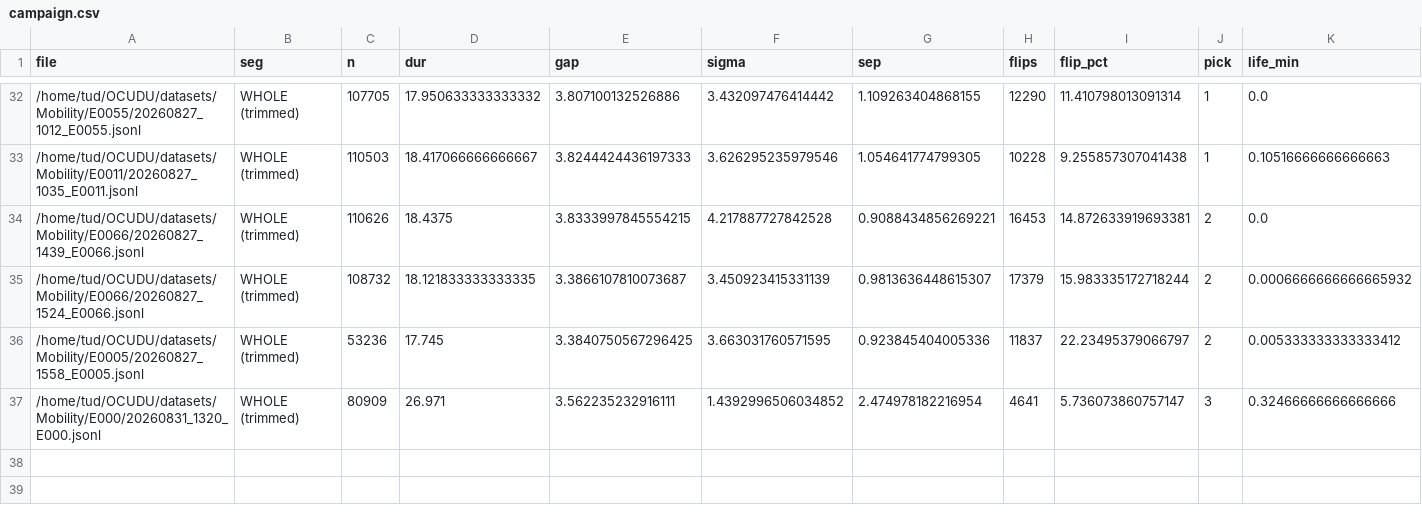
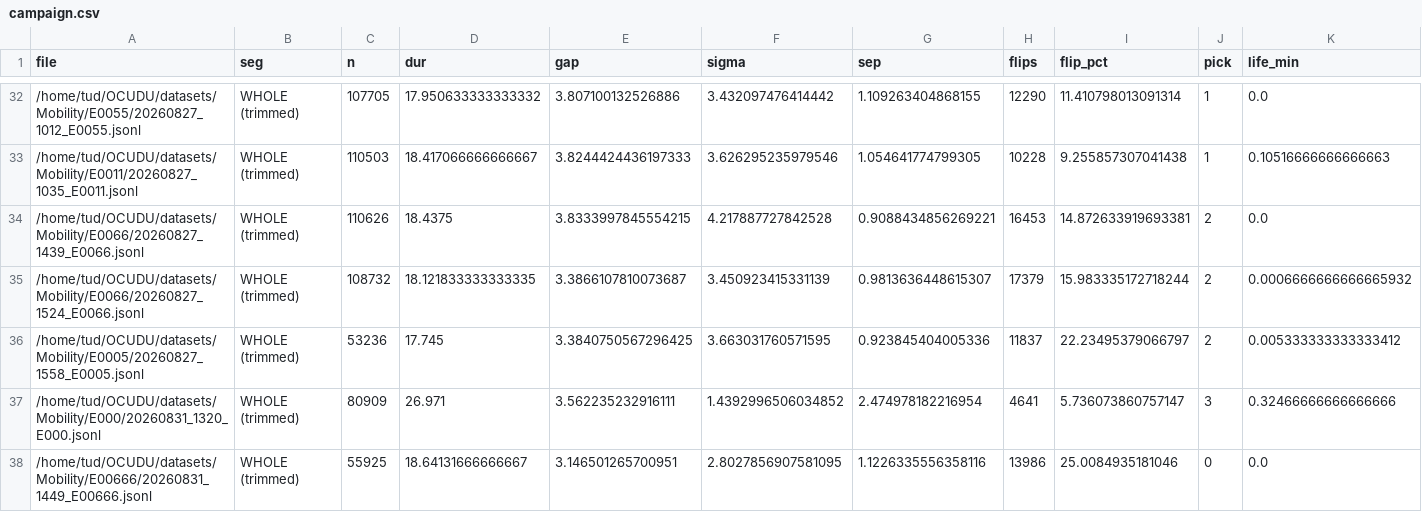
Before and after one commit to Ujjwal-Nano/OCUDU, a CSV file: datasets/campaign.csv, drawn as a sheet; only a part is shown, gaps mark what is left out; rows hold the shown columns only; the diff names each change by its address in the sheet, - before the commit and + after, or states it on an @@ line.

Commit message:
dataset: 20260831_1449_E00666 — Dlos:3.2m , rx gain: 40, speed: 0.4 m/s, srs period:20m

```diff
--- a/datasets/campaign.csv
+++ b/datasets/campaign.csv
+row 38: /home/tud/OCUDU/datasets/Mobility/E00666/20260831_1449_E00666.jsonl | WHOLE (trimmed) | 55925 | 18.64131666666667 | 3.146501265700951 | 2.8027856907581095 | 1.1226335556358116 | 13986 | 25.0084935181046 | 0 | 0.0
```
Also changed, not shown: datasets/mobility_sweep.csv, 17 other files.
